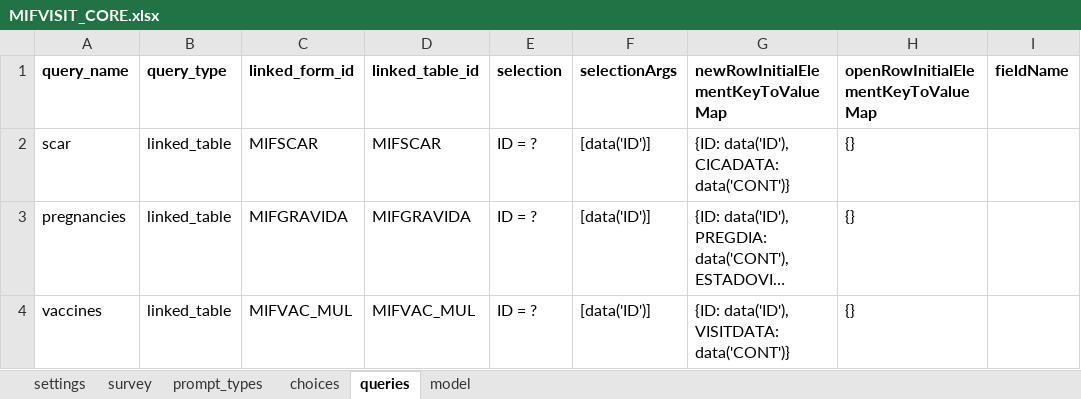
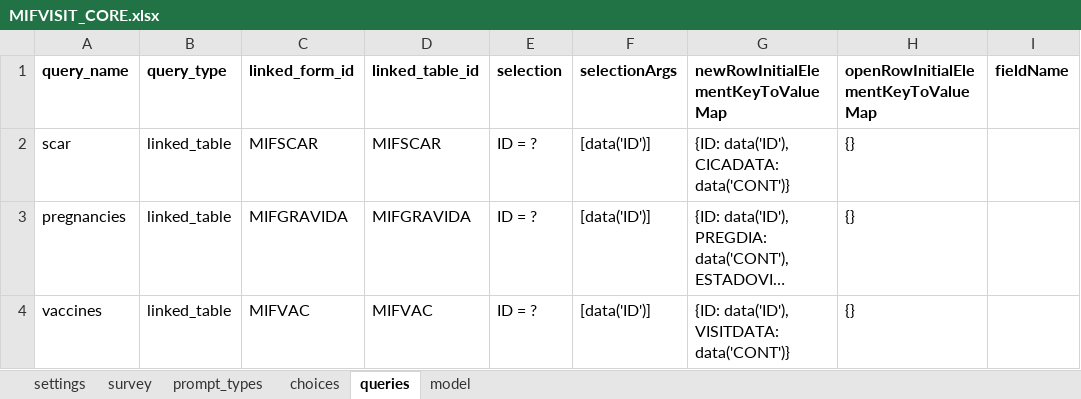
Before and after one commit to BandimHealthProject/EqM, an Excel workbook: app/config/tables/MIFVISIT_CORE/forms/MIFVISIT_CORE/MIFVISIT_CORE.xlsx, sheet queries, drawn as a sheet; long unchanged cells end in …; values as stored, in another font and other column widths than the file's, no borders; the diff names each change by its address in the sheet, - before the commit and + after, or states it on an @@ line.

Commit message:
Combined table for vaccines

```diff
--- a/app/config/tables/MIFVISIT_CORE/forms/MIFVISIT_CORE/MIFVISIT_CORE.xlsx (sheet queries)
+++ b/app/config/tables/MIFVISIT_CORE/forms/MIFVISIT_CORE/MIFVISIT_CORE.xlsx (sheet queries)
-C4 (linked_form_id): MIFVAC_MUL
+C4 (linked_form_id): MIFVAC
-D4 (linked_table_id): MIFVAC_MUL
+D4 (linked_table_id): MIFVAC
```
Also changed, not shown: 21 other files.
